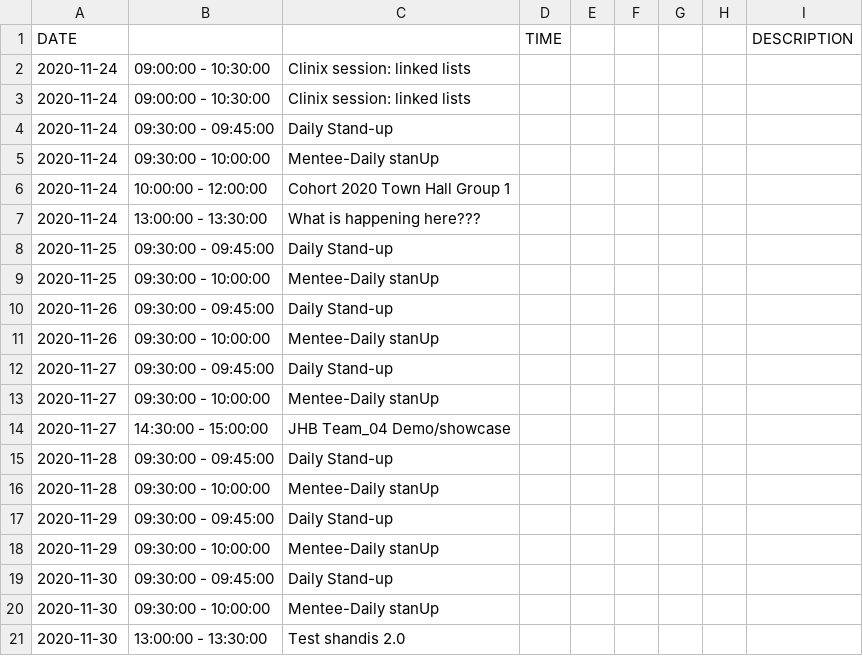
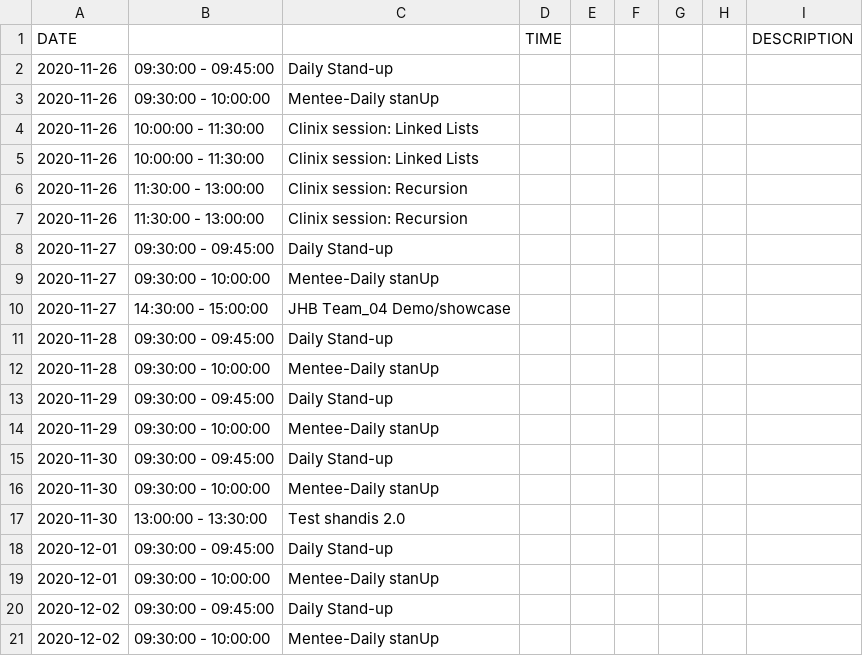
Before and after one commit to mmtembu/clinic-booking-system-group4, a CSV file: combined_calendar_list.csv, drawn as a sheet.

Commit message:
'Bad request' error resolved. Now Calendar API pulls data

```diff
--- a/combined_calendar_list.csv
+++ b/combined_calendar_list.csv
@@ -1,12 +1,8 @@
 DATE			TIME					DESCRIPTION
-2020-11-24   	09:00:00 - 10:30:00   	Clinix session: linked lists
-2020-11-24   	09:00:00 - 10:30:00   	Clinix session: linked lists
-2020-11-24   	09:30:00 - 09:45:00   	Daily Stand-up
-2020-11-24   	09:30:00 - 10:00:00   	Mentee-Daily stanUp
-2020-11-24   	10:00:00 - 12:00:00   	Cohort 2020 Town Hall Group 1
-2020-11-24   	13:00:00 - 13:30:00   	What is happening here???
-2020-11-25   	09:30:00 - 09:45:00   	Daily Stand-up
-2020-11-25   	09:30:00 - 10:00:00   	Mentee-Daily stanUp
 2020-11-26   	09:30:00 - 09:45:00   	Daily Stand-up
 2020-11-26   	09:30:00 - 10:00:00   	Mentee-Daily stanUp
+2020-11-26   	10:00:00 - 11:30:00   	Clinix session: Linked Lists
+2020-11-26   	10:00:00 - 11:30:00   	Clinix session: Linked Lists
+2020-11-26   	11:30:00 - 13:00:00   	Clinix session: Recursion
+2020-11-26   	11:30:00 - 13:00:00   	Clinix session: Recursion
 2020-11-27   	09:30:00 - 09:45:00   	Daily Stand-up
@@ -21 +17,5 @@ DATE			TIME					DESCRIPTION
 2020-11-30   	13:00:00 - 13:30:00   	Test shandis 2.0
+2020-12-01   	09:30:00 - 09:45:00   	Daily Stand-up
+2020-12-01   	09:30:00 - 10:00:00   	Mentee-Daily stanUp
+2020-12-02   	09:30:00 - 09:45:00   	Daily Stand-up
+2020-12-02   	09:30:00 - 10:00:00   	Mentee-Daily stanUp
```
Also changed, not shown: 7 other files.
